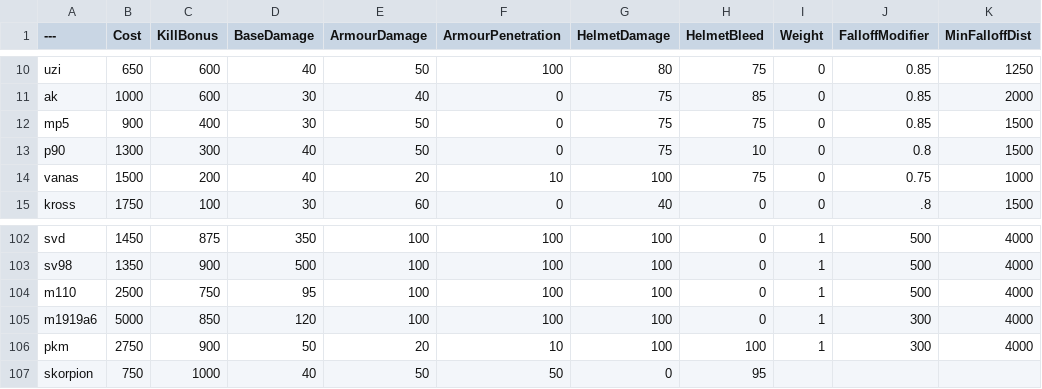
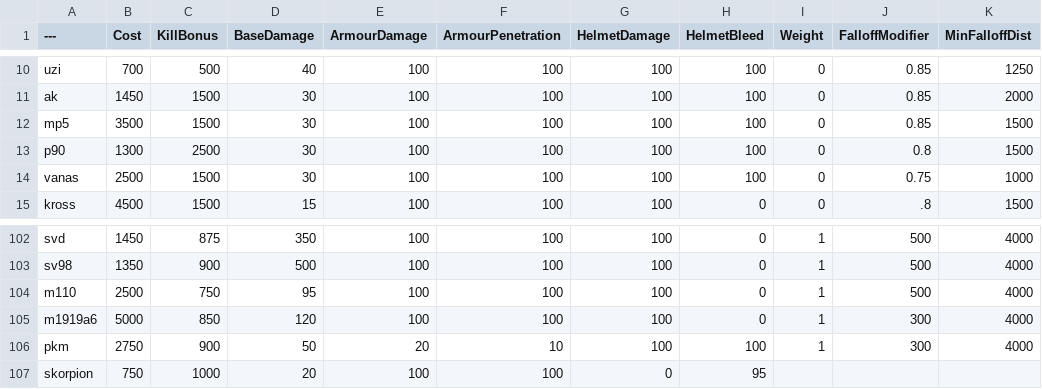
Before and after one commit to nabikababi/BalancingTable, a CSV file: BalancingTable.csv, drawn as a sheet; only a part is shown, gaps mark what is left out; the diff covers the shown part only; the diff names each change by its address in the sheet, - before the commit and + after, or states it on an @@ line.

```diff
--- a/BalancingTable.csv
+++ b/BalancingTable.csv
-B10 (Cost): 650
+B10 (Cost): 700
-C10 (KillBonus): 600
+C10 (KillBonus): 500
-E10 (ArmourDamage): 50
+E10 (ArmourDamage): 100
-G10 (HelmetDamage): 80
+G10 (HelmetDamage): 100
-H10 (HelmetBleed): 75
+H10 (HelmetBleed): 100
-B11 (Cost): 1000
+B11 (Cost): 1450
-C11 (KillBonus): 600
+C11 (KillBonus): 1500
-E11 (ArmourDamage): 40
+E11 (ArmourDamage): 100
-F11:F13 (ArmourPenetration): 0
+F11:F13 (ArmourPenetration): 100
-G11:G13 (HelmetDamage): 75
+G11:G13 (HelmetDamage): 100
-H11 (HelmetBleed): 85
+H11 (HelmetBleed): 100
-B12 (Cost): 900
+B12 (Cost): 3500
-C12 (KillBonus): 400
+C12 (KillBonus): 1500
-E12:E13 (ArmourDamage): 50
+E12:E13 (ArmourDamage): 100
-H12 (HelmetBleed): 75
+H12 (HelmetBleed): 100
-C13 (KillBonus): 300
+C13 (KillBonus): 2500
-D13:D14 (BaseDamage): 40
+D13:D14 (BaseDamage): 30
-H13 (HelmetBleed): 10
+H13 (HelmetBleed): 100
-B14 (Cost): 1500
+B14 (Cost): 2500
-C14 (KillBonus): 200
+C14 (KillBonus): 1500
-E14 (ArmourDamage): 20
+E14 (ArmourDamage): 100
-F14 (ArmourPenetration): 10
+F14 (ArmourPenetration): 100
-H14 (HelmetBleed): 75
+H14 (HelmetBleed): 100
-B15 (Cost): 1750
+B15 (Cost): 4500
-C15 (KillBonus): 100
+C15 (KillBonus): 1500
-D15 (BaseDamage): 30
+D15 (BaseDamage): 15
-E15 (ArmourDamage): 60
+E15 (ArmourDamage): 100
-F15 (ArmourPenetration): 0
+F15 (ArmourPenetration): 100
-G15 (HelmetDamage): 40
+G15 (HelmetDamage): 100
-D107 (BaseDamage): 40
+D107 (BaseDamage): 20
-E107 (ArmourDamage): 50
+E107 (ArmourDamage): 100
-F107 (ArmourPenetration): 50
+F107 (ArmourPenetration): 100
```
Also changed, not shown: 132 edited cells elsewhere in this file.
